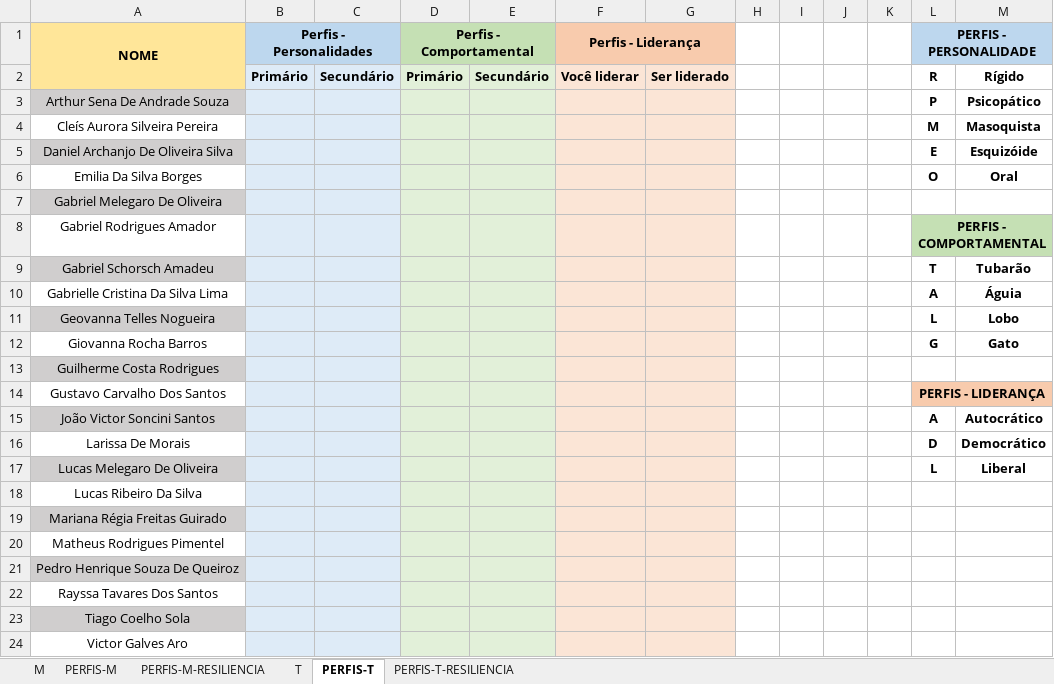
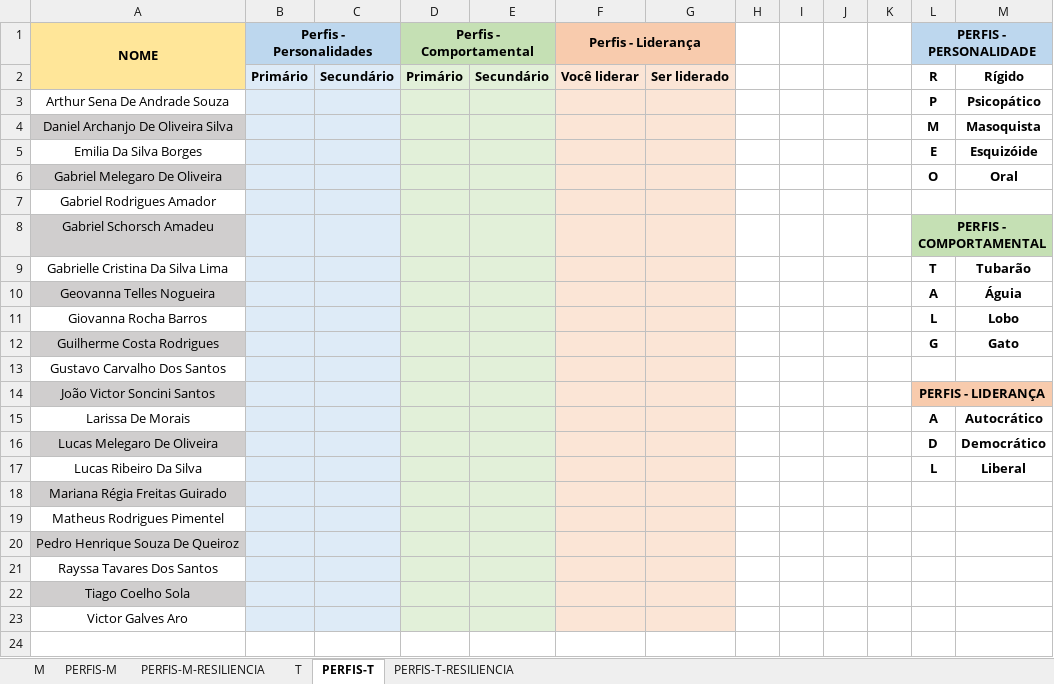
Before and after one commit to corujasdevbr/senai-desenvolvimento-2s2019, an Excel workbook: organizacao/presencas.xlsx, sheet PERFIS-T, drawn as a sheet; values as stored, in another font and other column widths than the file's, no borders; removed rows and columns are numbered as before the commit, all else as after; the diff names each change by its address in the sheet, - before the commit and + after, or states it on an @@ line.

```diff
--- a/organizacao/presencas.xlsx (sheet PERFIS-T)
+++ b/organizacao/presencas.xlsx (sheet PERFIS-T)
-A3 fill: #D0CECE
+A3 fill: none
-row 4: Cleís Aurora Silveira Pereira |  |  |  |  |  |  |  |  |  |  | M | Masoquista
-L4 (PERFIS - PERSONALIDADE): E
+L4 (PERFIS - PERSONALIDADE): M
-M4: Esquizóide
+M4: Masoquista
-L5 (PERFIS - PERSONALIDADE): O
+L5 (PERFIS - PERSONALIDADE): E
-M5: Oral
+M5: Esquizóide
-L6 (PERFIS - PERSONALIDADE): (empty)
+L6 (PERFIS - PERSONALIDADE): O
-M6: (empty)
+M6: Oral
-L7 (PERFIS - PERSONALIDADE): PERFIS - COMPORTAMENTAL
+L7 (PERFIS - PERSONALIDADE): (empty)
-L7:M7 fill: #C5E0B4
+L7:M7 fill: none
-L8:M8 merged
-L8 (PERFIS - PERSONALIDADE): T
+L8 (PERFIS - PERSONALIDADE): PERFIS - COMPORTAMENTAL
-L8:M8 fill: none
+L8:M8 fill: #C5E0B4
+L8:M8 merged
-M8: Tubarão
+M8: (empty)
-L9 (PERFIS - PERSONALIDADE): A
+L9 (PERFIS - PERSONALIDADE): T
-M9: Águia
+M9: Tubarão
-L10 (PERFIS - PERSONALIDADE): L
+L10 (PERFIS - PERSONALIDADE): A
-M10: Lobo
+M10: Águia
-L11 (PERFIS - PERSONALIDADE): G
+L11 (PERFIS - PERSONALIDADE): L
-M11: Gato
+M11: Lobo
-L12 (PERFIS - PERSONALIDADE): (empty)
+L12 (PERFIS - PERSONALIDADE): G
-M12: (empty)
+M12: Gato
-L13 (PERFIS - PERSONALIDADE): PERFIS - LIDERANÇA
+L13 (PERFIS - PERSONALIDADE): (empty)
-L13:M13 fill: #F8CBAD
+L13:M13 fill: none
-L14:M14 merged
-L14 (PERFIS - PERSONALIDADE): A
+L14 (PERFIS - PERSONALIDADE): PERFIS - LIDERANÇA
-L14:M14 fill: none
+L14:M14 fill: #F8CBAD
+L14:M14 merged
-M14: Autocrático
+M14: (empty)
-L15 (PERFIS - PERSONALIDADE): D
+L15 (PERFIS - PERSONALIDADE): A
-M15: Democrático
+M15: Autocrático
-L16 (PERFIS - PERSONALIDADE): L
+L16 (PERFIS - PERSONALIDADE): D
-M16: Liberal
+M16: Democrático
-L17 (PERFIS - PERSONALIDADE): (empty)
+L17 (PERFIS - PERSONALIDADE): L
-M17: (empty)
+M17: Liberal
```
Also changed, not shown: sheet PERFIS-M, sheet M.
